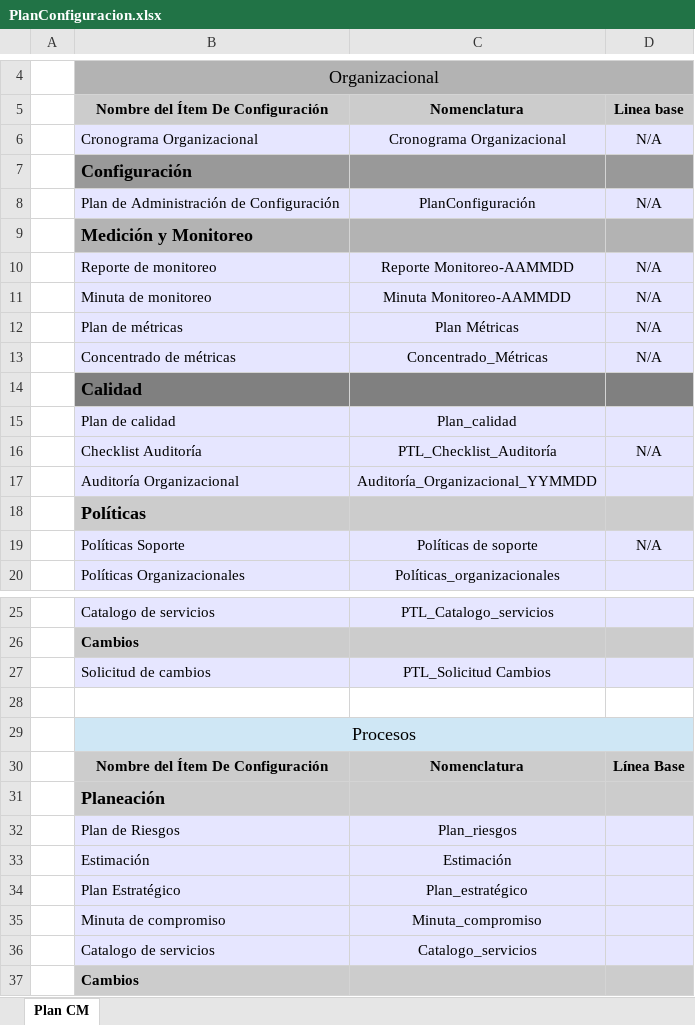
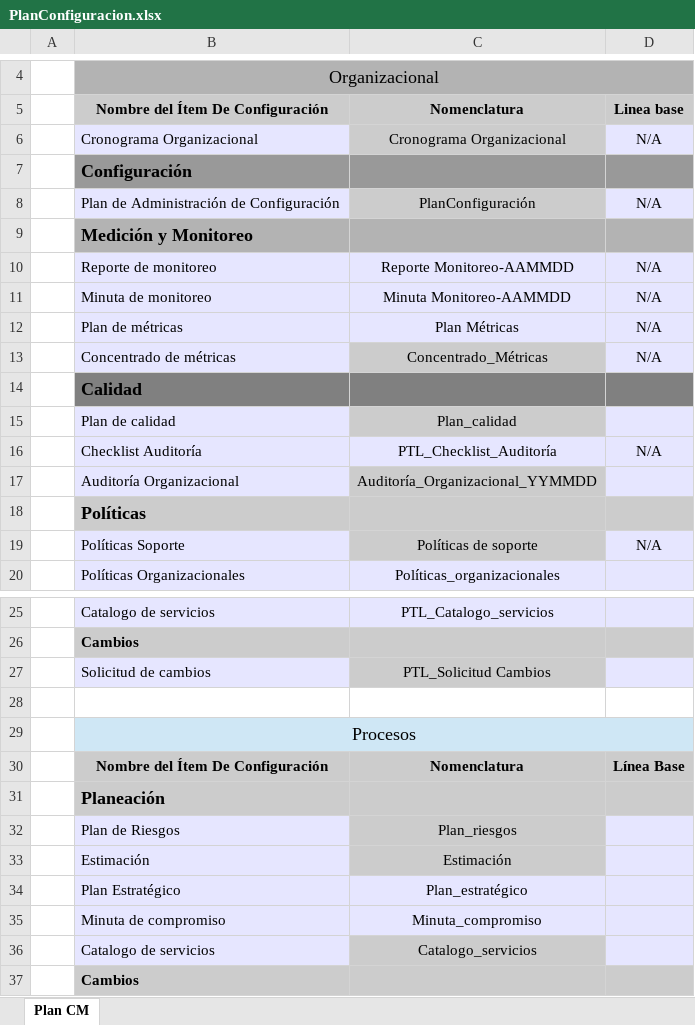
Before and after one commit to jovannyzepeda/escuela1, an Excel workbook: qualtcom/Organizacional/Configuracion/PlanConfiguracion.xlsx, sheet Plan CM, drawn as a sheet; only a part is shown, gaps mark what is left out; values as stored, in another font and other column widths than the file's, no borders; the diff names each change by its address in the sheet, - before the commit and + after, or states it on an @@ line.

Commit message:
integracion de diagrama organizacional

```diff
--- a/qualtcom/Organizacional/Configuracion/PlanConfiguracion.xlsx (sheet Plan CM)
+++ b/qualtcom/Organizacional/Configuracion/PlanConfiguracion.xlsx (sheet Plan CM)
-C6 fill: #E6E6FF
+C6 fill: #CCCCCC
-C8 fill: #E6E6FF
+C8 fill: #CCCCCC
-C13 fill: #E6E6FF
+C13 fill: #CCCCCC
-C15 fill: #E6E6FF
+C15 fill: #CCCCCC
-C17 fill: #E6E6FF
+C17 fill: #CCCCCC
-C19 fill: #E6E6FF
+C19 fill: #CCCCCC
-C27 fill: #E6E6FF
+C27 fill: #CCCCCC
-C32:C33 fill: #E6E6FF
+C32:C33 fill: #CCCCCC
-C36 fill: #E6E6FF
+C36 fill: #CCCCCC
```
Also changed, not shown: 6 other files.
